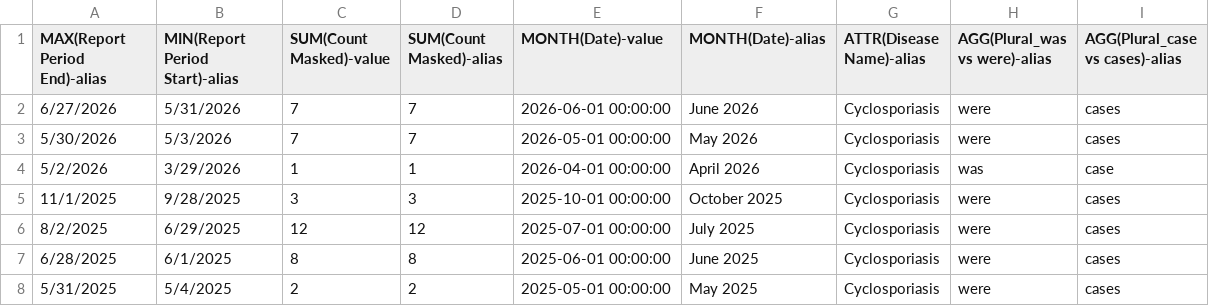
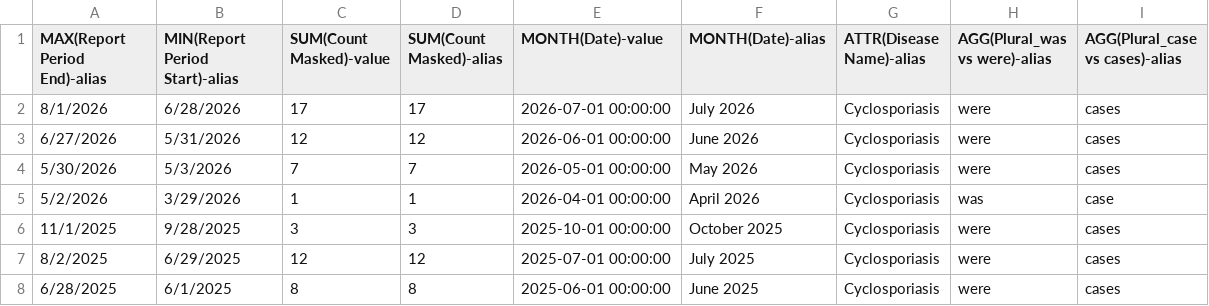
Before and after one commit to PopHIVE/cyclo-resources, a CSV file: data/or_cyclo/raw/or_cyclo_statewide_monthly.csv, drawn as a sheet; only a part is shown; the shorter side is filled out with more unchanged rows.

```diff
--- a/data/or_cyclo/raw/or_cyclo_statewide_monthly.csv
+++ b/data/or_cyclo/raw/or_cyclo_statewide_monthly.csv
@@ -1,3 +1,4 @@
 MAX(Report Period End)-alias,MIN(Report Period Start)-alias,SUM(Count Masked)-value,SUM(Count Masked)-alias,MONTH(Date)-value,MONTH(Date)-alias,ATTR(Disease Name)-alias,AGG(Plural_was vs were)-alias,AGG(Plural_case vs cases)-alias
-6/27/2026,5/31/2026,7,7,2026-06-01 00:00:00,June 2026,Cyclosporiasis,were,cases
+8/1/2026,6/28/2026,17,17,2026-07-01 00:00:00,July 2026,Cyclosporiasis,were,cases
+6/27/2026,5/31/2026,12,12,2026-06-01 00:00:00,June 2026,Cyclosporiasis,were,cases
 5/30/2026,5/3/2026,7,7,2026-05-01 00:00:00,May 2026,Cyclosporiasis,were,cases
```
Also changed, not shown: data/fl_cyclo/raw/fl_cyclo_fetched_weeks.csv, data/or_cyclo/raw/or_cyclo_county_monthly.csv, 10 other files.
